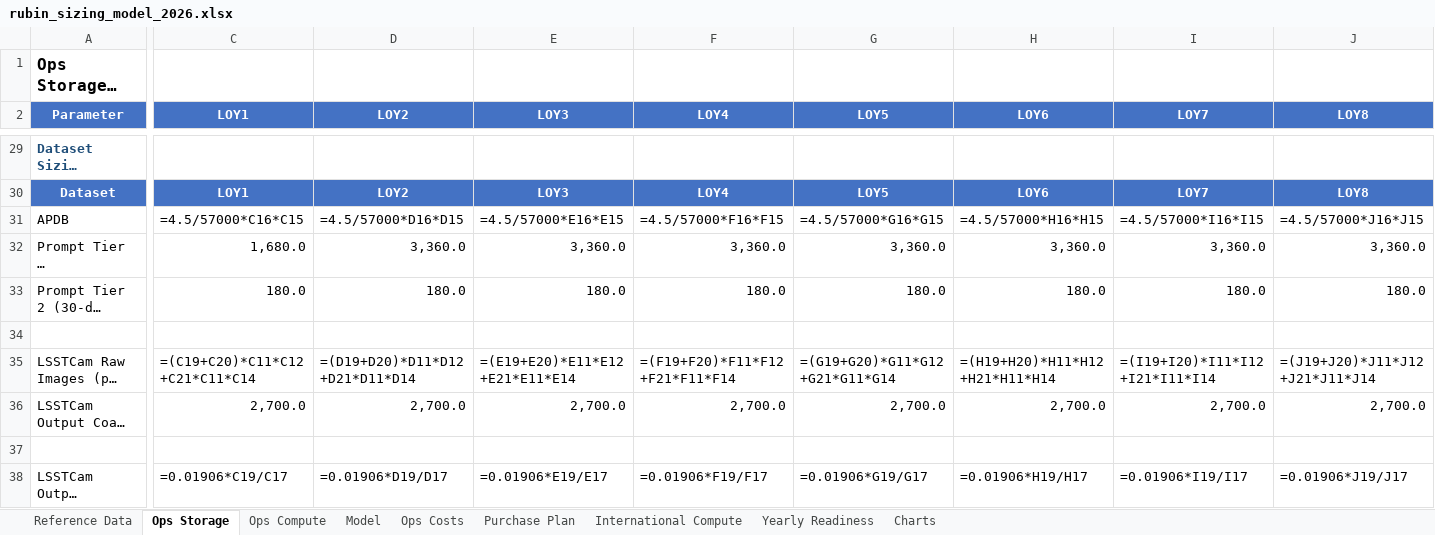
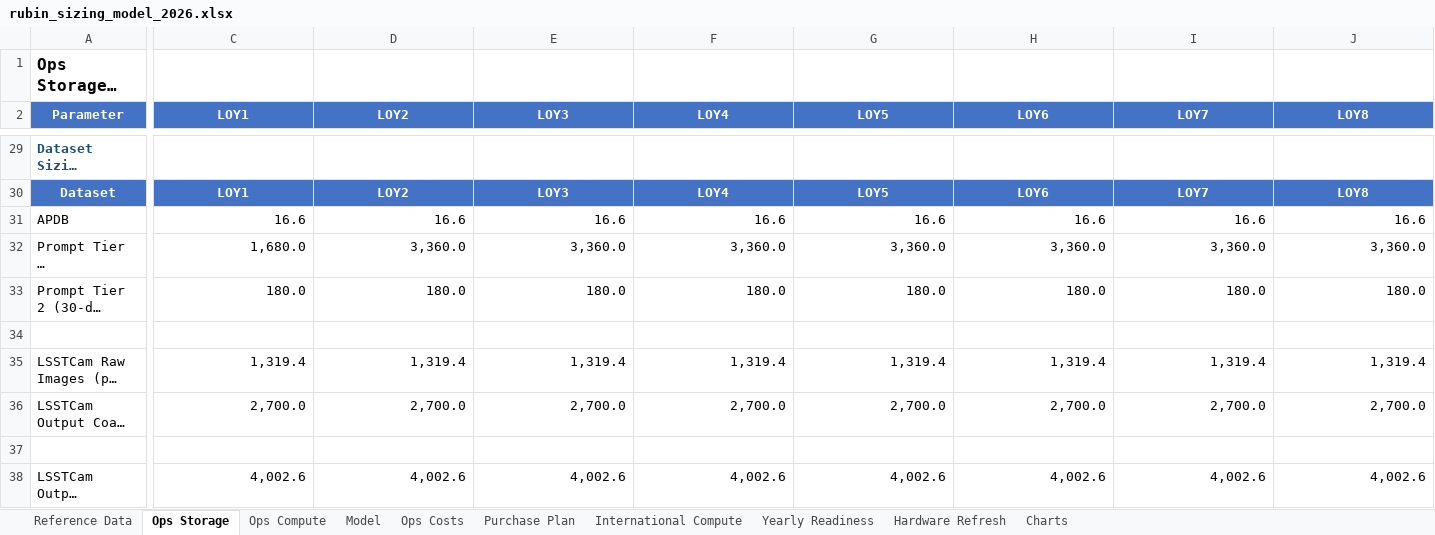
Before and after one commit to lsst/rubin-sizing-model, an Excel workbook: rubin_sizing_model_2026.xlsx, sheet Ops Storage, drawn as a sheet; only a part is shown, gaps mark what is left out; long unchanged cells end in …; values as stored, in another font and other column widths than the file's, no borders; formulas without a stored value are shown as written; the diff covers the shown part only; the diff names each change by its address in the sheet, - before the commit and + after, or states it on an @@ line.

```diff
--- a/rubin_sizing_model_2026.xlsx (sheet Ops Storage)
+++ b/rubin_sizing_model_2026.xlsx (sheet Ops Storage)
+sheet tab: Hardware Refresh
-C31 (LOY1): =4.5/57000*C16*C15
+C31 (LOY1): 16.6
-D31 (LOY2): =4.5/57000*D16*D15
+D31 (LOY2): 16.6
-E31 (LOY3): =4.5/57000*E16*E15
+E31 (LOY3): 16.6
-F31 (LOY4): =4.5/57000*F16*F15
+F31 (LOY4): 16.6
-G31 (LOY5): =4.5/57000*G16*G15
+G31 (LOY5): 16.6
-H31 (LOY6): =4.5/57000*H16*H15
+H31 (LOY6): 16.6
-I31 (LOY7): =4.5/57000*I16*I15
+I31 (LOY7): 16.6
-J31 (LOY8): =4.5/57000*J16*J15
+J31 (LOY8): 16.6
-C35 (LOY1): =(C19+C20)*C11*C12+C21*C11*C14
+C35 (LOY1): 1,319.4
-D35 (LOY2): =(D19+D20)*D11*D12+D21*D11*D14
+D35 (LOY2): 1,319.4
-E35 (LOY3): =(E19+E20)*E11*E12+E21*E11*E14
+E35 (LOY3): 1,319.4
-F35 (LOY4): =(F19+F20)*F11*F12+F21*F11*F14
+F35 (LOY4): 1,319.4
-G35 (LOY5): =(G19+G20)*G11*G12+G21*G11*G14
+G35 (LOY5): 1,319.4
-H35 (LOY6): =(H19+H20)*H11*H12+H21*H11*H14
+H35 (LOY6): 1,319.4
-I35 (LOY7): =(I19+I20)*I11*I12+I21*I11*I14
+I35 (LOY7): 1,319.4
-J35 (LOY8): =(J19+J20)*J11*J12+J21*J11*J14
+J35 (LOY8): 1,319.4
-C38 (LOY1): =0.01906*C19/C17
+C38 (LOY1): 4,002.6
-D38 (LOY2): =0.01906*D19/D17
+D38 (LOY2): 4,002.6
-E38 (LOY3): =0.01906*E19/E17
+E38 (LOY3): 4,002.6
-F38 (LOY4): =0.01906*F19/F17
+F38 (LOY4): 4,002.6
-G38 (LOY5): =0.01906*G19/G17
+G38 (LOY5): 4,002.6
-H38 (LOY6): =0.01906*H19/H17
+H38 (LOY6): 4,002.6
-I38 (LOY7): =0.01906*I19/I17
+I38 (LOY7): 4,002.6
-J38 (LOY8): =0.01906*J19/J17
+J38 (LOY8): 4,002.6
```
Also changed, not shown: 256 edited cells elsewhere in this sheet, sheet Ops Compute, sheet Charts, sheet Purchase Plan, sheet International Compute, sheet Ops Costs, sheet Yearly Readiness, 2 more sheets, formulas that keep their value, charts or pictures, 9 other files.
